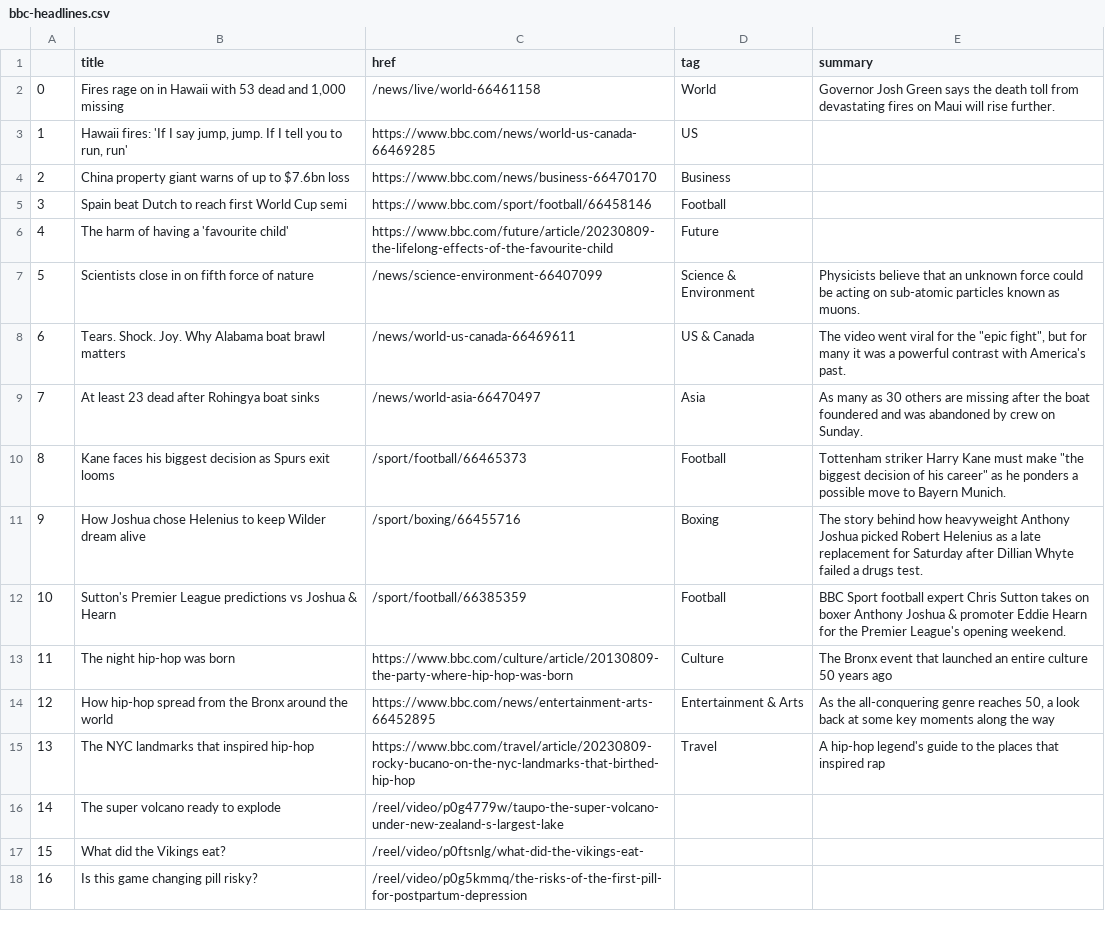
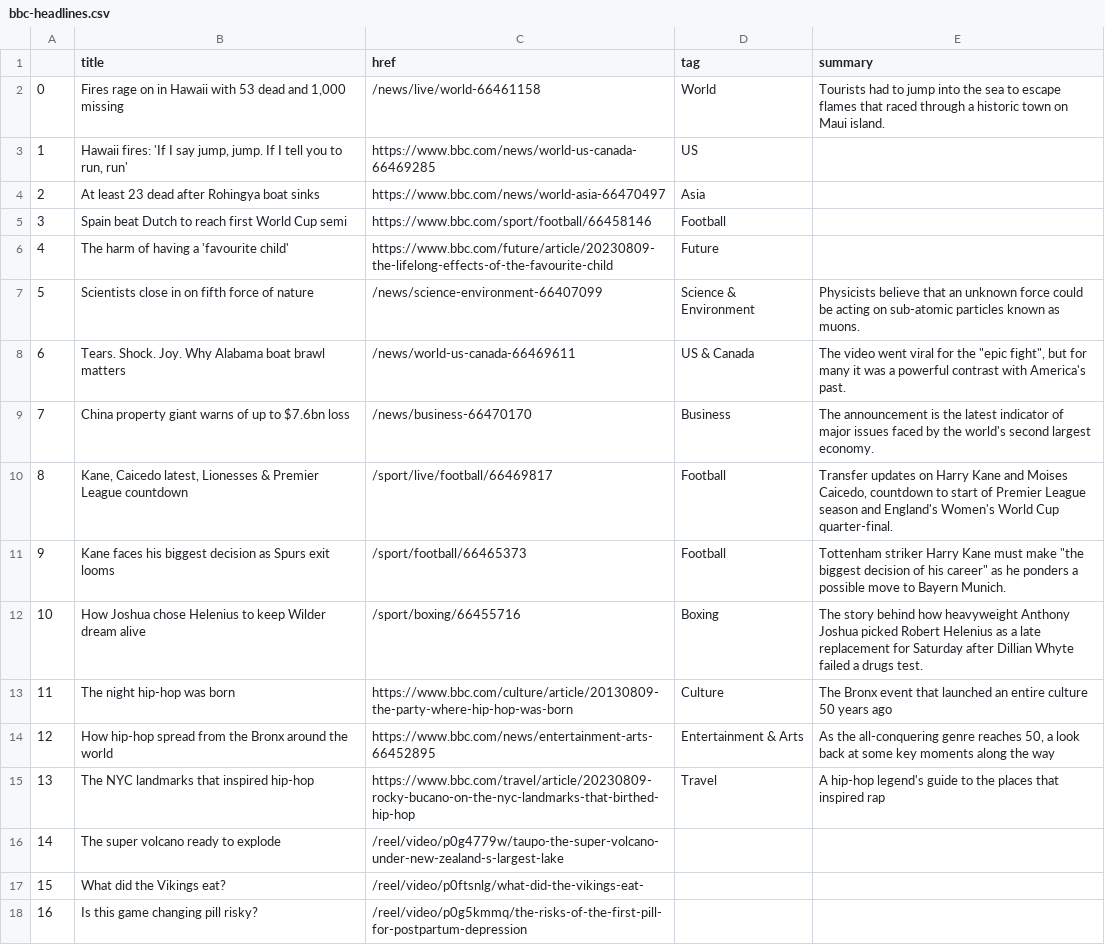
Before and after one commit to marypasciak/automatic-scraper, a CSV file: bbc-headlines.csv, drawn as a sheet; only a part is shown.

```diff
--- a/bbc-headlines.csv
+++ b/bbc-headlines.csv
@@ -1,5 +1,5 @@
 ,title,href,tag,summary
-0,"Fires rage on in Hawaii with 53 dead and 1,000 missing",/news/live/world-66461158,World,Governor Josh Green says the death toll from devastating fires on Maui will rise further.
+0,"Fires rage on in Hawaii with 53 dead and 1,000 missing",/news/live/world-66461158,World,Tourists had to jump into the sea to escape flames that raced through a historic town on Maui island.
 1,"Hawaii fires: 'If I say jump, jump. If I tell you to run, run'",https://www.bbc.com/news/world-us-canada-66469285,US,
-2,China property giant warns of up to $7.6bn loss,https://www.bbc.com/news/business-66470170,Business,
+2,At least 23 dead after Rohingya boat sinks,https://www.bbc.com/news/world-asia-66470497,Asia,
 3,Spain beat Dutch to reach first World Cup semi,https://www.bbc.com/sport/football/66458146,Football,
@@ -8,6 +8,6 @@
 6,Tears. Shock. Joy. Why Alabama boat brawl matters,/news/world-us-canada-66469611,US & Canada,"The video went viral for the ""epic fight"", but for many it was a powerful contrast with America's past."
-7,At least 23 dead after Rohingya boat sinks,/news/world-asia-66470497,Asia,As many as 30 others are missing after the boat foundered and was abandoned by crew on Sunday.
-8,Kane faces his biggest decision as Spurs exit looms,/sport/football/66465373,Football,"Tottenham striker Harry Kane must make ""the biggest decision of his career"" as he ponders a possible move to Bayern Munich."
-9,How Joshua chose Helenius to keep Wilder dream alive,/sport/boxing/66455716,Boxing,The story behind how heavyweight Anthony Joshua picked Robert Helenius as a late replacement for Saturday after Dillian Whyte failed a drugs test.
-10,Sutton's Premier League predictions vs Joshua & Hearn,/sport/football/66385359,Football,BBC Sport football expert Chris Sutton takes on boxer Anthony Joshua & promoter Eddie Hearn for the Premier League's opening weekend.
+7,China property giant warns of up to $7.6bn loss,/news/business-66470170,Business,The announcement is the latest indicator of major issues faced by the world's second largest economy.
+8,"Kane, Caicedo latest, Lionesses & Premier League countdown",/sport/live/football/66469817,Football,"Transfer updates on Harry Kane and Moises Caicedo, countdown to start of Premier League season and England's Women's World Cup quarter-final."
+9,Kane faces his biggest decision as Spurs exit looms,/sport/football/66465373,Football,"Tottenham striker Harry Kane must make ""the biggest decision of his career"" as he ponders a possible move to Bayern Munich."
+10,How Joshua chose Helenius to keep Wilder dream alive,/sport/boxing/66455716,Boxing,The story behind how heavyweight Anthony Joshua picked Robert Helenius as a late replacement for Saturday after Dillian Whyte failed a drugs test.
 11,The night hip-hop was born,https://www.bbc.com/culture/article/20130809-the-party-where-hip-hop-was-born,Culture,The Bronx event that launched an entire culture 50 years ago
```
